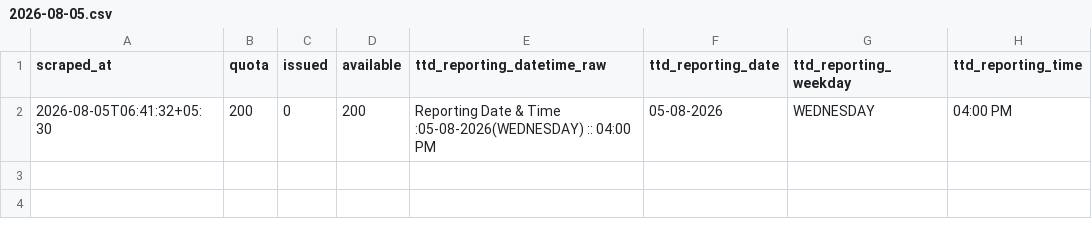
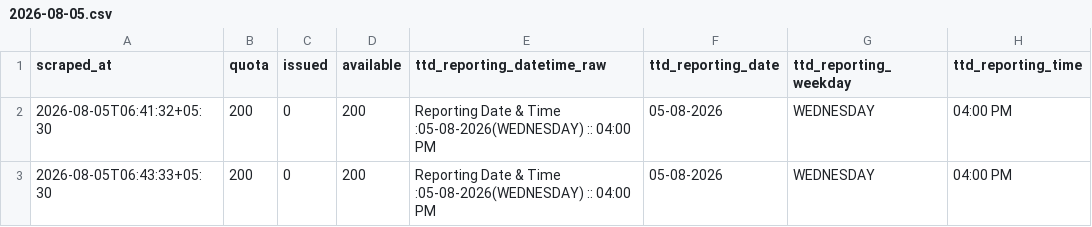
Before and after one commit to vamsikrishnamvk/tirupati-darshan-tracker, a CSV file: data/srivani_airport/2026-08-05.csv, drawn as a sheet.

Commit message:
data: merge local 2-min samples (2026-08-05 06:45 IST)

```diff
--- a/data/srivani_airport/2026-08-05.csv
+++ b/data/srivani_airport/2026-08-05.csv
@@ -2 +2,2 @@ scraped_at,quota,issued,available,ttd_reporting_datetime_raw,ttd_reporting_date,
 2026-08-05T06:41:32+05:30,200,0,200,Reporting Date & Time :05-08-2026(WEDNESDAY) :: 04:00 PM,05-08-2026,WEDNESDAY,04:00 PM
+2026-08-05T06:43:33+05:30,200,0,200,Reporting Date & Time :05-08-2026(WEDNESDAY) :: 04:00 PM,05-08-2026,WEDNESDAY,04:00 PM
```
Also changed, not shown: 1 other file.
